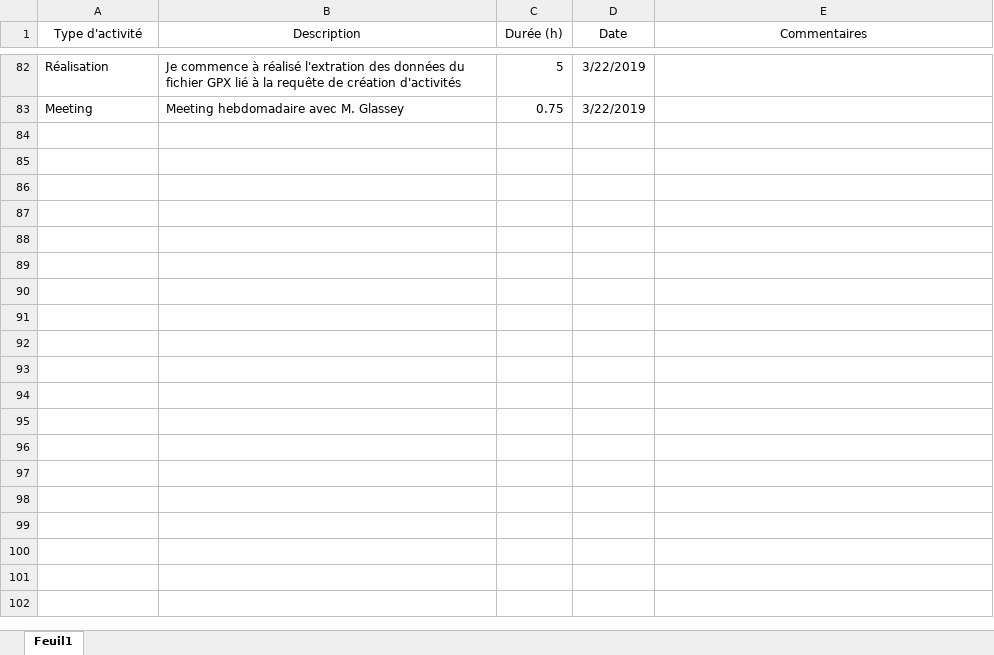
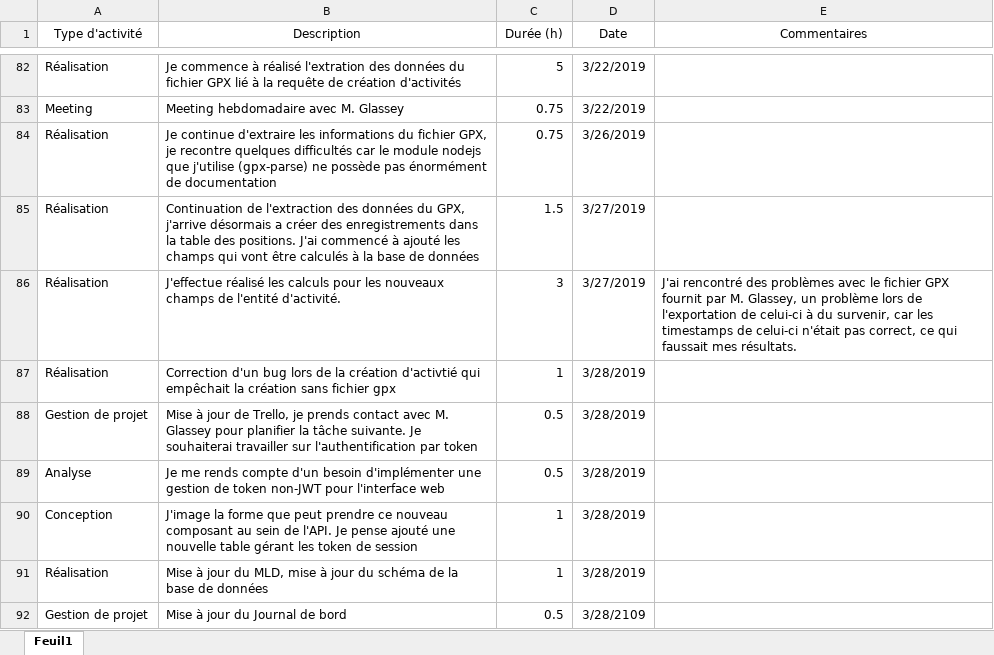
Before and after one commit to AlexandrePhilibertCPNV/PRETPI_PHILIBERT, an Excel workbook: documentation/PHILIBERT_JournalDeBord.xlsx, sheet Feuil1, drawn as a sheet; only a part is shown, gaps mark what is left out; values as stored, in another font and other column widths than the file's, no borders; the diff names each change by its address in the sheet, - before the commit and + after, or states it on an @@ line.

Commit message:
Updated with task done this week

```diff
--- a/documentation/PHILIBERT_JournalDeBord.xlsx (sheet Feuil1)
+++ b/documentation/PHILIBERT_JournalDeBord.xlsx (sheet Feuil1)
+row 84: Réalisation | Je continue d'extraire les informations du fichier GPX, je recontre quelques difficultés car le module nodejs que j'utilise (gpx-parse) ne possède pas énormément de documentation | 0.75 | 3/26/2019
+row 85: Réalisation | Continuation de l'extraction des données du GPX, j'arrive désormais a créer des enregistrements dans la table des positions. J'ai commencé à ajouté les champs qui vont être calculés à la base de données | 1.5 | 3/27/2019
+row 86: Réalisation | J'effectue réalisé les calculs pour les nouveaux champs de l'entité d'activité. | 3 | 3/27/2019 | J'ai rencontré des problèmes avec le fichier GPX fournit par M. Glassey, un problème lors de l'exportation de celui-ci à du survenir, car les timestamps de celui-ci n'était pas correct, ce qui faussait mes résultats.
+row 87: Réalisation | Correction d'un bug lors de la création d'activtié qui empêchait la création sans fichier gpx | 1 | 3/28/2019
+row 88: Gestion de projet | Mise à jour de Trello, je prends contact avec M. Glassey pour planifier la tâche suivante. Je souhaiterai travailler sur l'authentification par token | 0.5 | 3/28/2019
+row 89: Analyse | Je me rends compte d'un besoin d'implémenter une gestion de token non-JWT pour l'interface web | 0.5 | 3/28/2019
+row 90: Conception | J'image la forme que peut prendre ce nouveau composant au sein de l'API. Je pense ajouté une nouvelle table gérant les token de session | 1 | 3/28/2019
+row 91: Réalisation | Mise à jour du MLD, mise à jour du schéma de la base de données | 1 | 3/28/2019
+row 92: Gestion de projet | Mise à jour du Journal de bord | 0.5 | 3/28/2109
```
